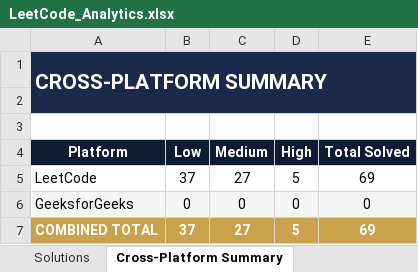
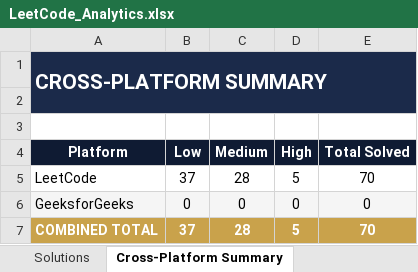
Before and after one commit to jaganathan-v/LeetCode_solutions, an Excel workbook: reports/LeetCode_Analytics.xlsx, sheet Cross-Platform Summary, drawn as a sheet; values as stored, in another font and other column widths than the file's, no borders; the diff names each change by its address in the sheet, - before the commit and + after, or states it on an @@ line.

```diff
--- a/reports/LeetCode_Analytics.xlsx (sheet Cross-Platform Summary)
+++ b/reports/LeetCode_Analytics.xlsx (sheet Cross-Platform Summary)
-C5 (Medium): 27
+C5 (Medium): 28
-E5 (Total Solved): 69
+E5 (Total Solved): 70
-C7 (Medium): 27
+C7 (Medium): 28
-E7 (Total Solved): 69
+E7 (Total Solved): 70
```
Also changed, not shown: sheet All Problems, sheet Topic Summary, sheet Topic Breakdown (Detailed), sheet Solutions, 1 other file.
